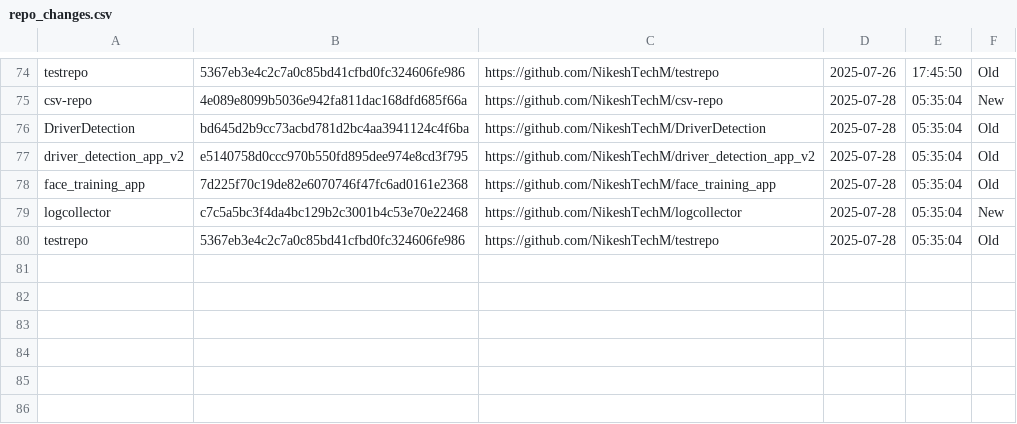
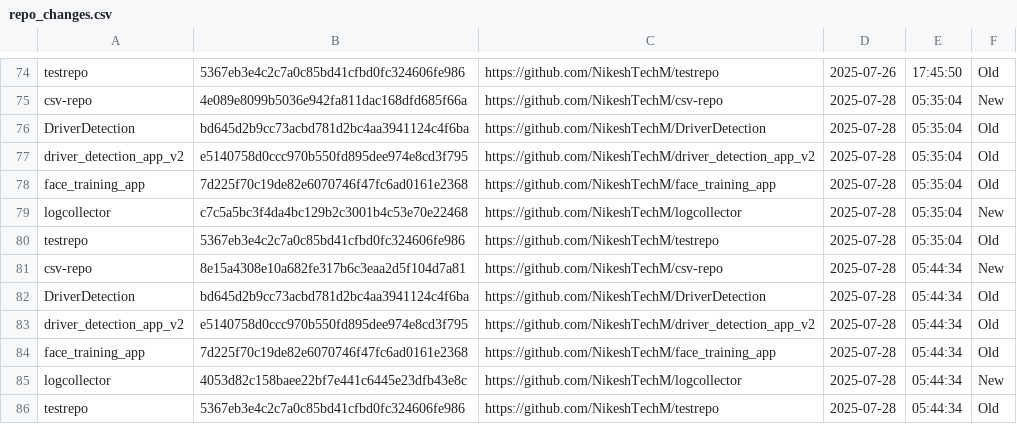
Before and after one commit to NikeshTechM/csv-repo, a CSV file: repo_changes.csv, drawn as a sheet; only a part is shown, gaps mark what is left out; the diff names each change by its address in the sheet, - before the commit and + after, or states it on an @@ line.

Commit message:
Repo status update on 2025-07-28

```diff
--- a/repo_changes.csv
+++ b/repo_changes.csv
+row 81: csv-repo | 8e15a4308e10a682fe317b6c3eaa2d5f104d7a81 | https://github.com/NikeshTechM/csv-repo | 2025-07-28 | 05:44:34 | New
+row 82: DriverDetection | bd645d2b9cc73acbd781d2bc4aa3941124c4f6ba | https://github.com/NikeshTechM/DriverDetection | 2025-07-28 | 05:44:34 | Old
+row 83: driver_detection_app_v2 | e5140758d0ccc970b550fd895dee974e8cd3f795 | https://github.com/NikeshTechM/driver_detection_app_v2 | 2025-07-28 | 05:44:34 | Old
+row 84: face_training_app | 7d225f70c19de82e6070746f47fc6ad0161e2368 | https://github.com/NikeshTechM/face_training_app | 2025-07-28 | 05:44:34 | Old
+row 85: logcollector | 4053d82c158baee22bf7e441c6445e23dfb43e8c | https://github.com/NikeshTechM/logcollector | 2025-07-28 | 05:44:34 | New
+row 86: testrepo | 5367eb3e4c2c7a0c85bd41cfbd0fc324606fe986 | https://github.com/NikeshTechM/testrepo | 2025-07-28 | 05:44:34 | Old
```
